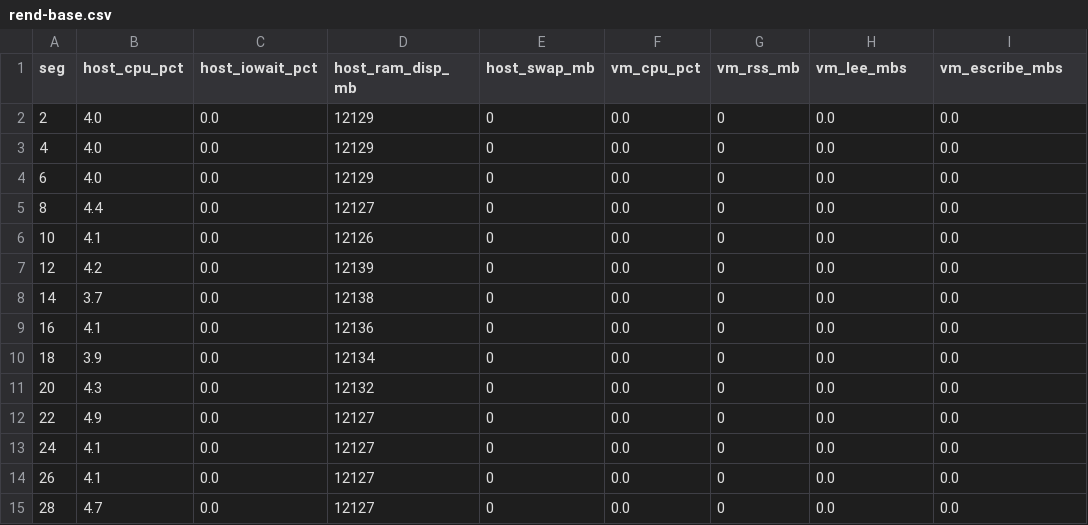
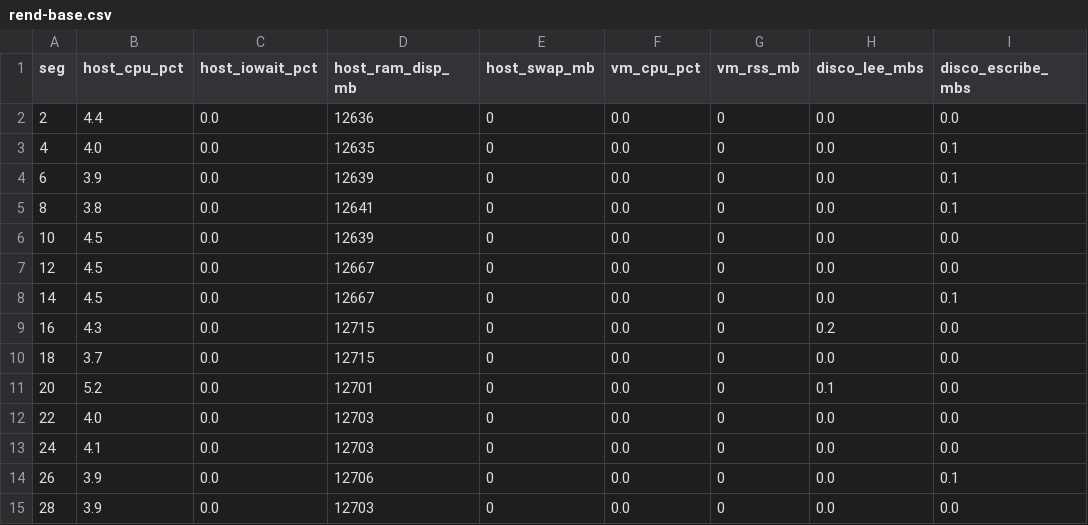
Before and after one commit to ethan3232/iso-naix-un-sistema-individual, a CSV file: evidencies/logs/rend-base.csv, drawn as a sheet; only a part is shown; the diff covers the shown part only.

```diff
--- a/evidencies/logs/rend-base.csv
+++ b/evidencies/logs/rend-base.csv
@@ -1,15 +1,15 @@
-seg,host_cpu_pct,host_iowait_pct,host_ram_disp_mb,host_swap_mb,vm_cpu_pct,vm_rss_mb,vm_lee_mbs,vm_escribe_mbs
-2,4.0,0.0,12129,0,0.0,0,0.0,0.0
-4,4.0,0.0,12129,0,0.0,0,0.0,0.0
-6,4.0,0.0,12129,0,0.0,0,0.0,0.0
-8,4.4,0.0,12127,0,0.0,0,0.0,0.0
-10,4.1,0.0,12126,0,0.0,0,0.0,0.0
-12,4.2,0.0,12139,0,0.0,0,0.0,0.0
-14,3.7,0.0,12138,0,0.0,0,0.0,0.0
-16,4.1,0.0,12136,0,0.0,0,0.0,0.0
-18,3.9,0.0,12134,0,0.0,0,0.0,0.0
-20,4.3,0.0,12132,0,0.0,0,0.0,0.0
-22,4.9,0.0,12127,0,0.0,0,0.0,0.0
-24,4.1,0.0,12127,0,0.0,0,0.0,0.0
-26,4.1,0.0,12127,0,0.0,0,0.0,0.0
-28,4.7,0.0,12127,0,0.0,0,0.0,0.0
+seg,host_cpu_pct,host_iowait_pct,host_ram_disp_mb,host_swap_mb,vm_cpu_pct,vm_rss_mb,disco_lee_mbs,disco_escribe_mbs
+2,4.4,0.0,12636,0,0.0,0,0.0,0.0
+4,4.0,0.0,12635,0,0.0,0,0.0,0.1
+6,3.9,0.0,12639,0,0.0,0,0.0,0.1
+8,3.8,0.0,12641,0,0.0,0,0.0,0.1
+10,4.5,0.0,12639,0,0.0,0,0.0,0.0
+12,4.5,0.0,12667,0,0.0,0,0.0,0.0
+14,4.5,0.0,12667,0,0.0,0,0.0,0.1
+16,4.3,0.0,12715,0,0.0,0,0.2,0.0
+18,3.7,0.0,12715,0,0.0,0,0.0,0.0
+20,5.2,0.0,12701,0,0.0,0,0.1,0.0
+22,4.0,0.0,12703,0,0.0,0,0.0,0.0
+24,4.1,0.0,12703,0,0.0,0,0.0,0.0
+26,3.9,0.0,12706,0,0.0,0,0.0,0.1
+28,3.9,0.0,12703,0,0.0,0,0.0,0.0
```
Also changed, not shown: 37 edited cells elsewhere in this file, evidencies/logs/rend-DEB13-SRV2-solo.csv, evidencies/logs/rend-Mikrotik-IND-solo.csv, 18 other files.
